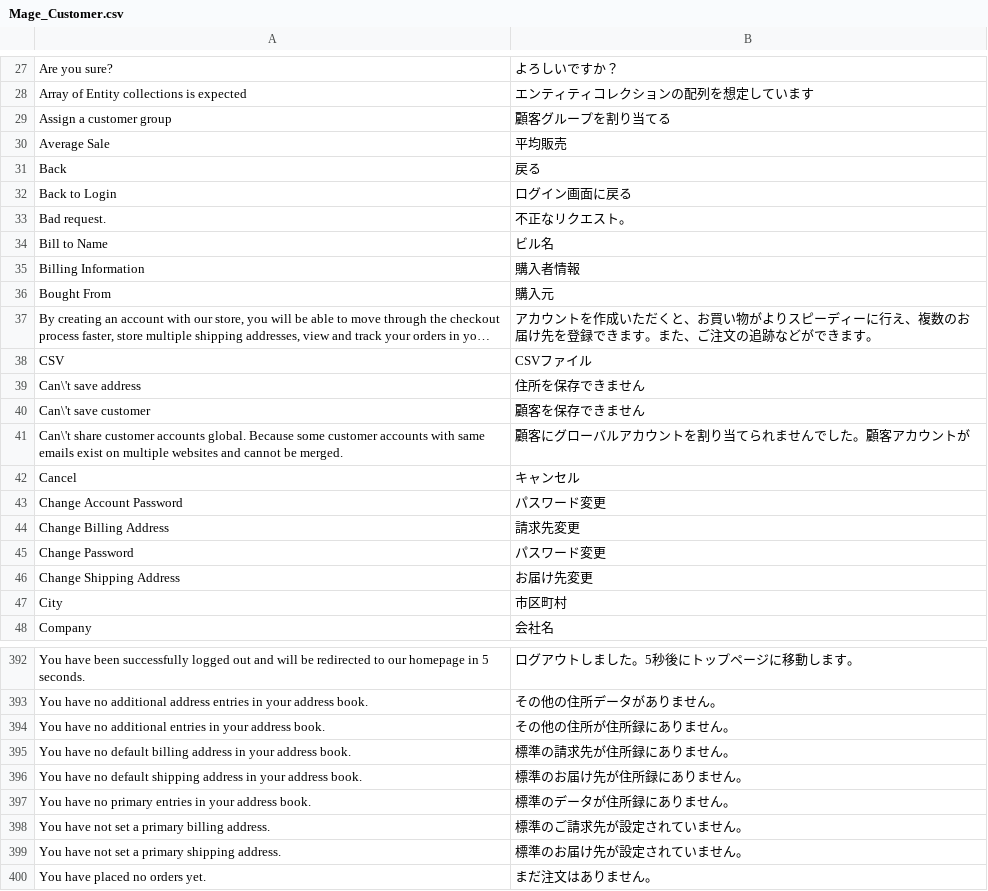
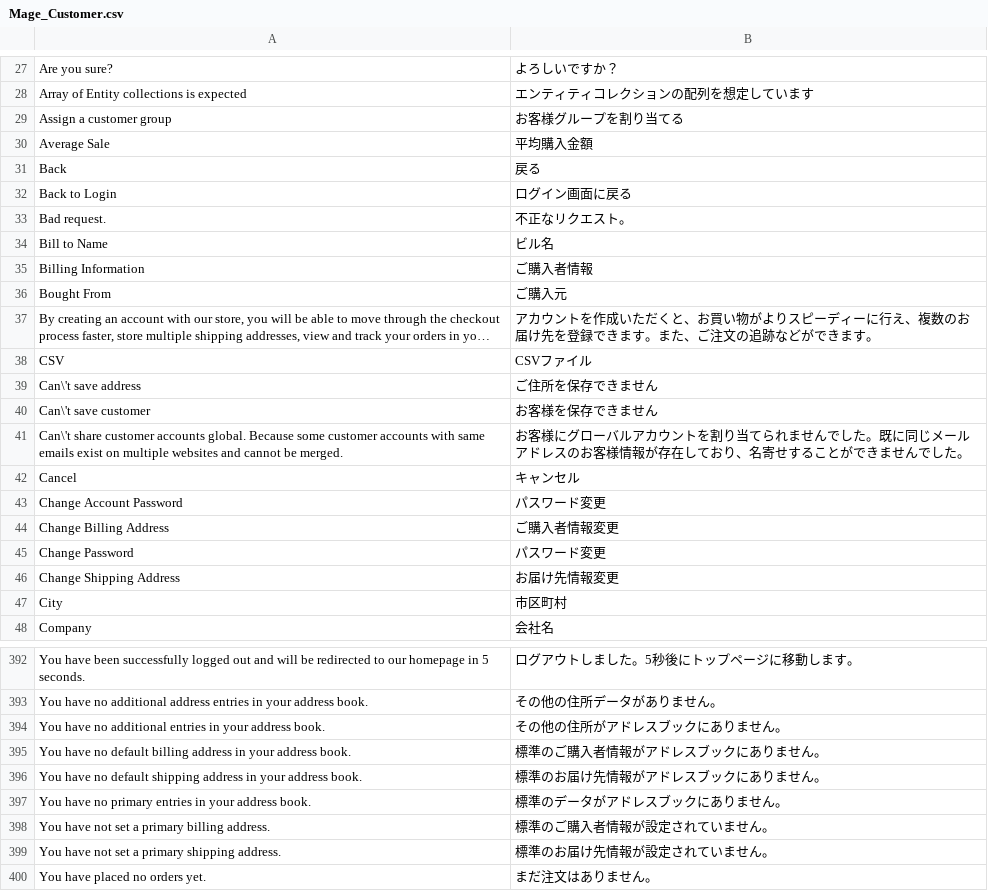
Before and after one commit to HirokazuNishi/Magento-Japanese-Translation, a CSV file: ja_JP/Mage_Customer.csv, drawn as a sheet; only a part is shown, gaps mark what is left out; long unchanged cells end in …; the diff covers the shown part only; the diff names each change by its address in the sheet, - before the commit and + after, or states it on an @@ line.

```diff
--- a/ja_JP/Mage_Customer.csv
+++ b/ja_JP/Mage_Customer.csv
-B29: 顧客グループを割り当てる
+B29: お客様グループを割り当てる
-B30: 平均販売
+B30: 平均購入金額
-B35: 購入者情報
+B35: ご購入者情報
-B36: 購入元
+B36: ご購入元
-B39: 住所を保存できません
+B39: ご住所を保存できません
-B40: 顧客を保存できません
+B40: お客様を保存できません
-B41: 顧客にグローバルアカウントを割り当てられませんでした。顧客アカウントが
+B41: お客様にグローバルアカウントを割り当てられませんでした。既に同じメールアドレスのお客様情報が存在しており、名寄せすることができませんでした。
-B44: 請求先変更
+B44: ご購入者情報変更
-B46: お届け先変更
+B46: お届け先情報変更
-B394: その他の住所が住所録にありません。
+B394: その他の住所がアドレスブックにありません。
-B395: 標準の請求先が住所録にありません。
+B395: 標準のご購入者情報がアドレスブックにありません。
-B396: 標準のお届け先が住所録にありません。
+B396: 標準のお届け先情報がアドレスブックにありません。
-B397: 標準のデータが住所録にありません。
+B397: 標準のデータがアドレスブックにありません。
-B398: 標準のご請求先が設定されていません。
+B398: 標準のご購入者情報が設定されていません。
-B399: 標準のお届け先が設定されていません。
+B399: 標準のお届け先情報が設定されていません。
```
Also changed, not shown: 62 edited cells elsewhere in this file.
